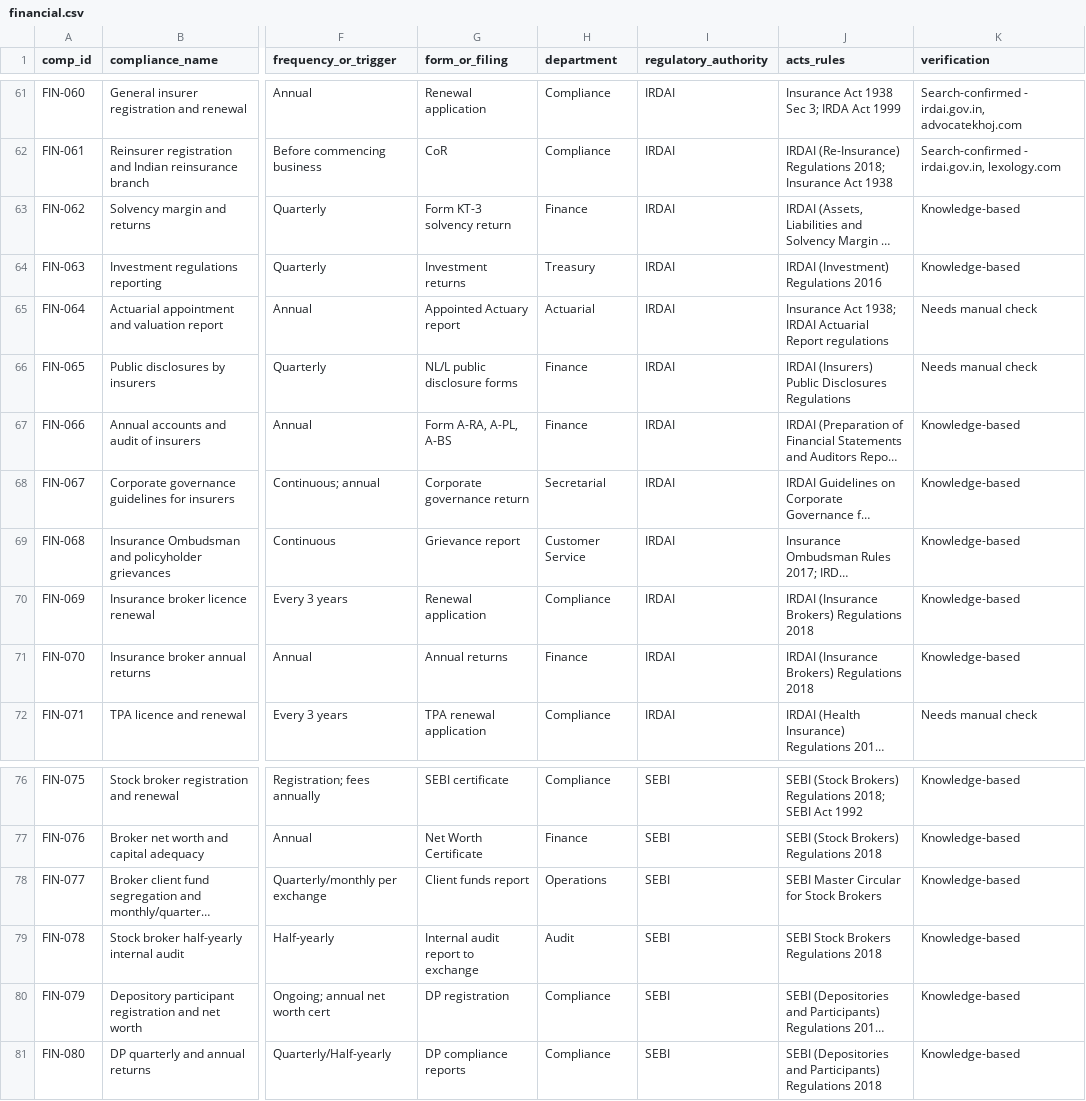
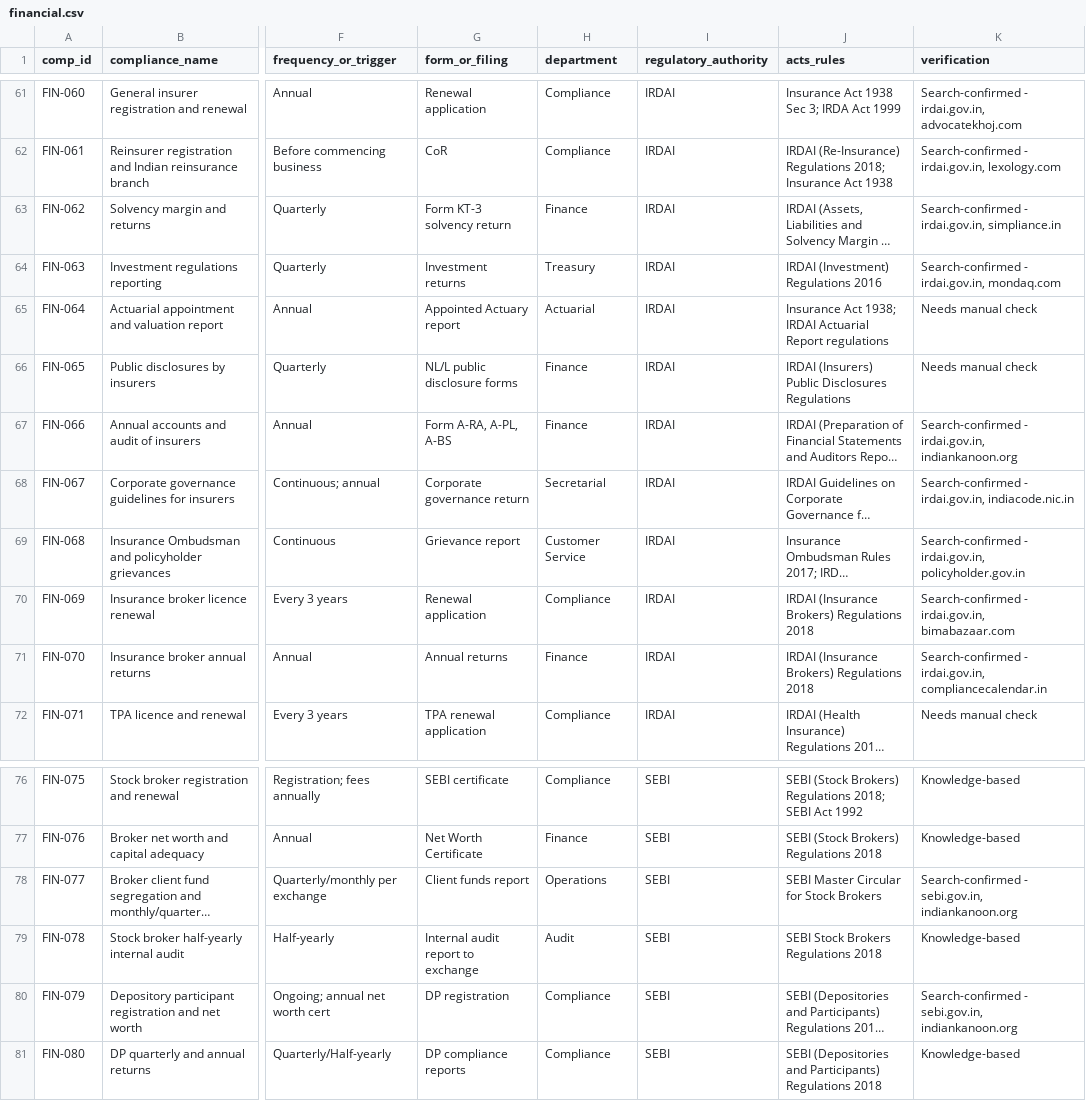
Before and after one commit to legal-team-git/Companies-and-compliances, a CSV file: data/library/financial.csv, drawn as a sheet; only a part is shown, gaps mark what is left out; long unchanged cells end in …; the diff names each change by its address in the sheet, - before the commit and + after, or states it on an @@ line.

```diff
--- a/data/library/financial.csv
+++ b/data/library/financial.csv
-K63 (verification): Knowledge-based
+K63 (verification): Search-confirmed - irdai.gov.in, simpliance.in
-K64 (verification): Knowledge-based
+K64 (verification): Search-confirmed - irdai.gov.in, mondaq.com
-K67 (verification): Knowledge-based
+K67 (verification): Search-confirmed - irdai.gov.in, indiankanoon.org
-K68 (verification): Knowledge-based
+K68 (verification): Search-confirmed - irdai.gov.in, indiacode.nic.in
-K69 (verification): Knowledge-based
+K69 (verification): Search-confirmed - irdai.gov.in, policyholder.gov.in
-K70 (verification): Knowledge-based
+K70 (verification): Search-confirmed - irdai.gov.in, bimabazaar.com
-K71 (verification): Knowledge-based
+K71 (verification): Search-confirmed - irdai.gov.in, compliancecalendar.in
-K78 (verification): Knowledge-based
+K78 (verification): Search-confirmed - sebi.gov.in, indiankanoon.org
-K80 (verification): Knowledge-based
+K80 (verification): Search-confirmed - sebi.gov.in, indiankanoon.org
```
Also changed, not shown: data/library/industrial.csv, 2 other files.
